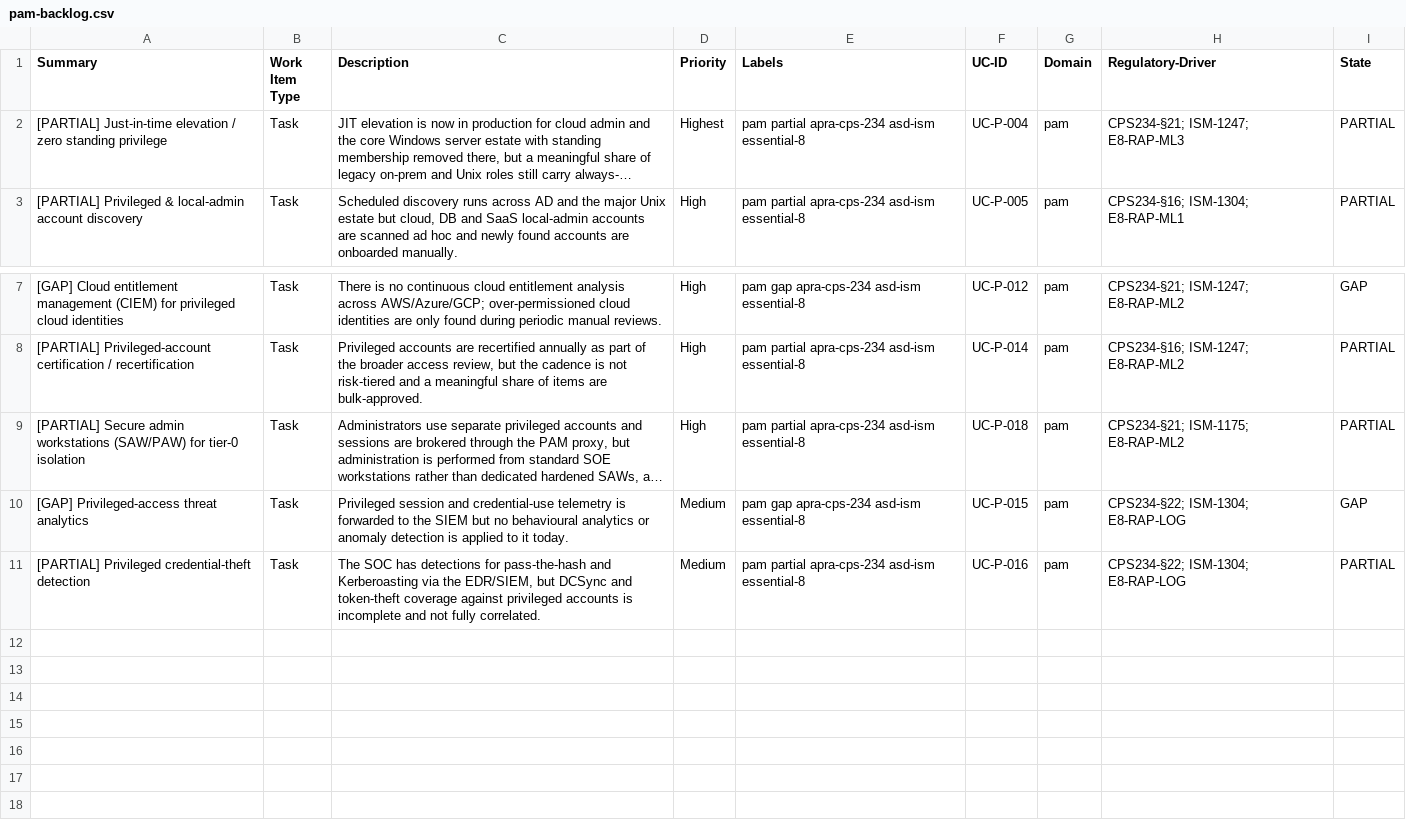
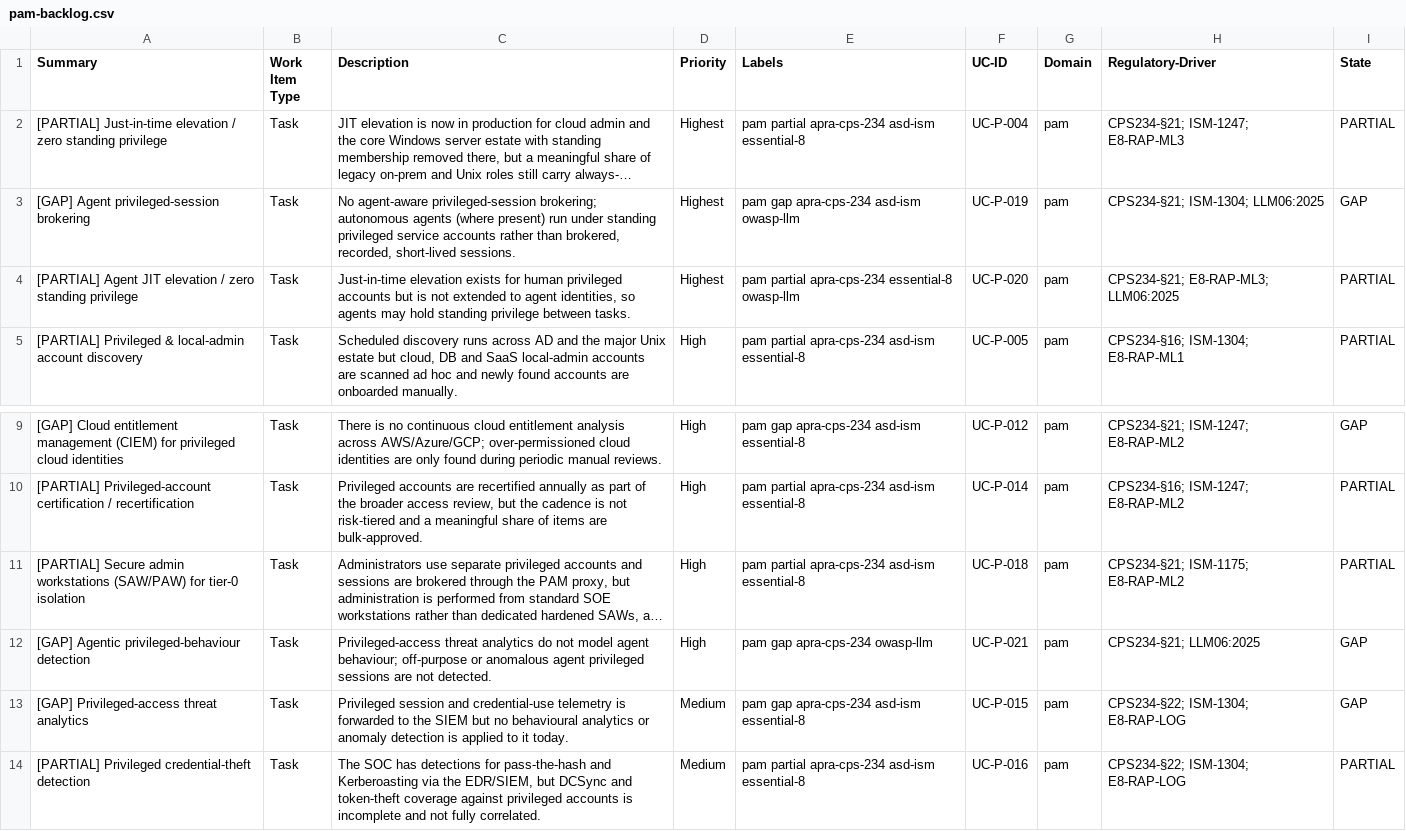
Before and after one commit to cnampalli/secrets-posture-assessment, a CSV file: matrix/domains/pam/pam-backlog.csv, drawn as a sheet; only a part is shown, gaps mark what is left out; long unchanged cells end in …; the diff names each change by its address in the sheet, - before the commit and + after, or states it on an @@ line.

```diff
--- a/matrix/domains/pam/pam-backlog.csv
+++ b/matrix/domains/pam/pam-backlog.csv
+row 3: [GAP] Agent privileged-session brokering | Task | No agent-aware privileged-session brokering; autonomous agents (where present) run under standing privileged service accounts rather than brokered, recorded, short-lived sessions. | Highest | pam gap apra-cps-234 asd-ism owasp-llm | UC-P-019 | pam | CPS234-§21; ISM-1304; LLM06:2025 | GAP
+row 4: [PARTIAL] Agent JIT elevation / zero standing privilege | Task | Just-in-time elevation exists for human privileged accounts but is not extended to agent identities, so agents may hold standing privilege between tasks. | Highest | pam partial apra-cps-234 essential-8 owasp-llm | UC-P-020 | pam | CPS234-§21; E8-RAP-ML3; LLM06:2025 | PARTIAL
+row 12: [GAP] Agentic privileged-behaviour detection | Task | Privileged-access threat analytics do not model agent behaviour; off-purpose or anomalous agent privileged sessions are not detected. | High | pam gap apra-cps-234 owasp-llm | UC-P-021 | pam | CPS234-§21; LLM06:2025 | GAP
```
Also changed, not shown: 8 other files.
